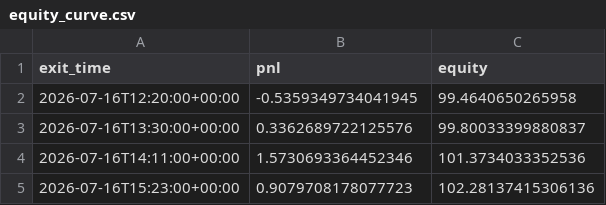
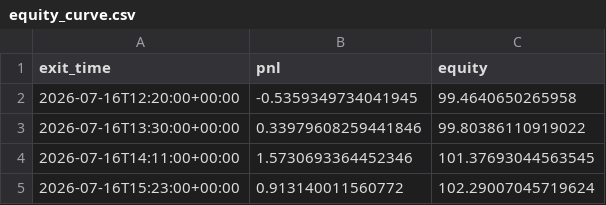
Before and after one commit to ksanta-bit/pattern-scout-eth, a CSV file: docs/equity_curve.csv, drawn as a sheet.

```diff
--- a/docs/equity_curve.csv
+++ b/docs/equity_curve.csv
@@ -2,4 +2,4 @@ exit_time,pnl,equity
 2026-07-16T12:20:00+00:00,-0.5359349734041945,99.4640650265958
-2026-07-16T13:30:00+00:00,0.3362689722125576,99.80033399880837
-2026-07-16T14:11:00+00:00,1.5730693364452346,101.3734033352536
-2026-07-16T15:23:00+00:00,0.9079708178077723,102.28137415306136
+2026-07-16T13:30:00+00:00,0.33979608259441846,99.80386110919022
+2026-07-16T14:11:00+00:00,1.5730693364452346,101.37693044563545
+2026-07-16T15:23:00+00:00,0.913140011560772,102.29007045719624
```
Also changed, not shown: docs/trades.csv, 4 other files.
